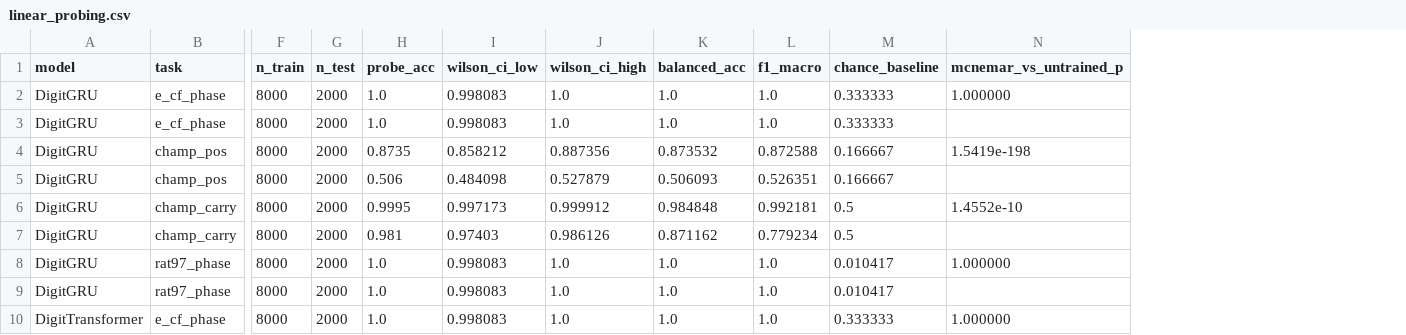
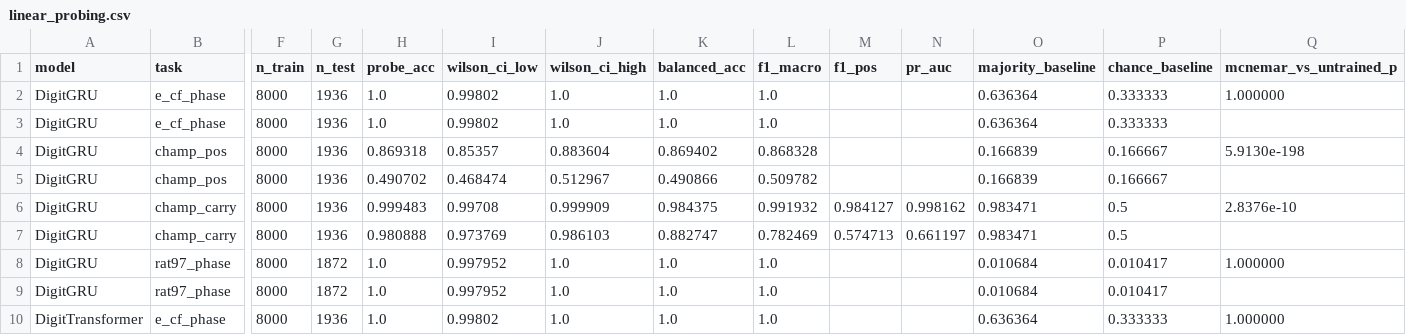
Before and after one commit to w0rsty/Pi-Predictability-Lab, a CSV file: results/07_exp5_mech_interp/linear_probing.csv, drawn as a sheet; only a part is shown, gaps mark what is left out; addresses are those after the commit; the diff covers the shown part only; the diff names each change by its address in the sheet, - before the commit and + after, or states it on an @@ line.

```diff
--- a/results/07_exp5_mech_interp/linear_probing.csv
+++ b/results/07_exp5_mech_interp/linear_probing.csv
+column M (f1_pos), rows 6-7: 0.984127 | 0.574713
+column N (pr_auc), rows 6-7: 0.998162 | 0.661197
+column O (majority_baseline), rows 2-10: 0.636364 | 0.636364 | 0.166839 | 0.166839 | 0.983471 | 0.983471 | 0.010684 | 0.010684 | 0.636364
-G2:G7 (n_test): 2000
+G2:G7 (n_test): 1936
-I2:I3 (wilson_ci_low): 0.998083
+I2:I3 (wilson_ci_low): 0.99802
-H4 (probe_acc): 0.8735
+H4 (probe_acc): 0.869318
-I4 (wilson_ci_low): 0.858212
+I4 (wilson_ci_low): 0.85357
-J4 (wilson_ci_high): 0.887356
+J4 (wilson_ci_high): 0.883604
-K4 (balanced_acc): 0.873532
+K4 (balanced_acc): 0.869402
-L4 (f1_macro): 0.872588
+L4 (f1_macro): 0.868328
-Q4 (mcnemar_vs_untrained_p): 1.5419e-198
+Q4 (mcnemar_vs_untrained_p): 5.9130e-198
-H5 (probe_acc): 0.506
+H5 (probe_acc): 0.490702
-I5 (wilson_ci_low): 0.484098
+I5 (wilson_ci_low): 0.468474
-J5 (wilson_ci_high): 0.527879
+J5 (wilson_ci_high): 0.512967
-K5 (balanced_acc): 0.506093
+K5 (balanced_acc): 0.490866
-L5 (f1_macro): 0.526351
+L5 (f1_macro): 0.509782
-H6 (probe_acc): 0.9995
+H6 (probe_acc): 0.999483
-I6 (wilson_ci_low): 0.997173
+I6 (wilson_ci_low): 0.99708
-J6 (wilson_ci_high): 0.999912
+J6 (wilson_ci_high): 0.999909
-K6 (balanced_acc): 0.984848
+K6 (balanced_acc): 0.984375
-L6 (f1_macro): 0.992181
+L6 (f1_macro): 0.991932
-Q6 (mcnemar_vs_untrained_p): 1.4552e-10
+Q6 (mcnemar_vs_untrained_p): 2.8376e-10
-H7 (probe_acc): 0.981
+H7 (probe_acc): 0.980888
-I7 (wilson_ci_low): 0.97403
+I7 (wilson_ci_low): 0.973769
-J7 (wilson_ci_high): 0.986126
+J7 (wilson_ci_high): 0.986103
-K7 (balanced_acc): 0.871162
+K7 (balanced_acc): 0.882747
-L7 (f1_macro): 0.779234
+L7 (f1_macro): 0.782469
-G8:G9 (n_test): 2000
+G8:G9 (n_test): 1872
-I8:I9 (wilson_ci_low): 0.998083
+I8:I9 (wilson_ci_low): 0.997952
-G10 (n_test): 2000
+G10 (n_test): 1936
-I10 (wilson_ci_low): 0.998083
+I10 (wilson_ci_low): 0.99802
```
Also changed, not shown: 36 edited cells elsewhere in this file, results/07_exp5_mech_interp/metrics.csv, 31 other files.
